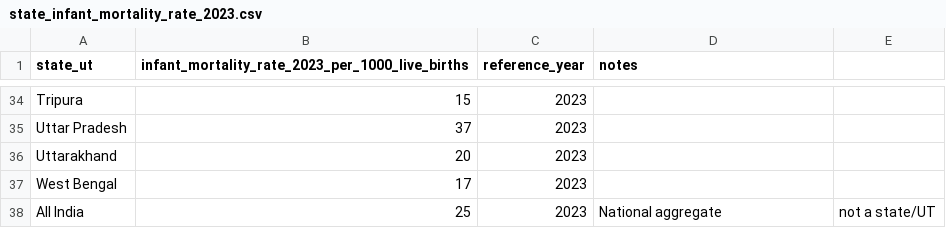
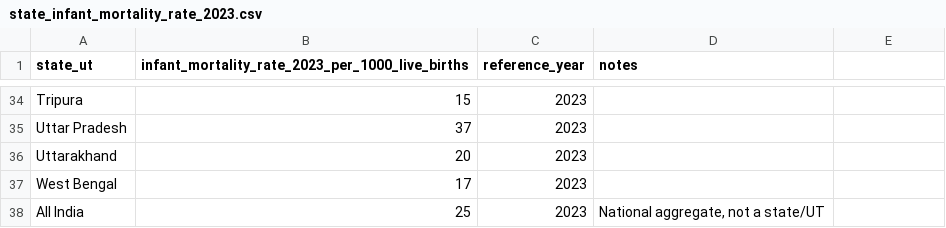
Before and after one commit to gourisaini1/Healthcare-Access-And-Affordability-India, a CSV file: Dataset/state_infant_mortality_rate_2023.csv, drawn as a sheet; only a part is shown, gaps mark what is left out.

Commit message:
Fix CSV quoting for IMR notes

```diff
--- a/Dataset/state_infant_mortality_rate_2023.csv
+++ b/Dataset/state_infant_mortality_rate_2023.csv
@@ -37,2 +37,2 @@ Uttarakhand,20,2023,
 West Bengal,17,2023,
-All India,25,2023,National aggregate, not a state/UT
+All India,25,2023,"National aggregate, not a state/UT"
```
